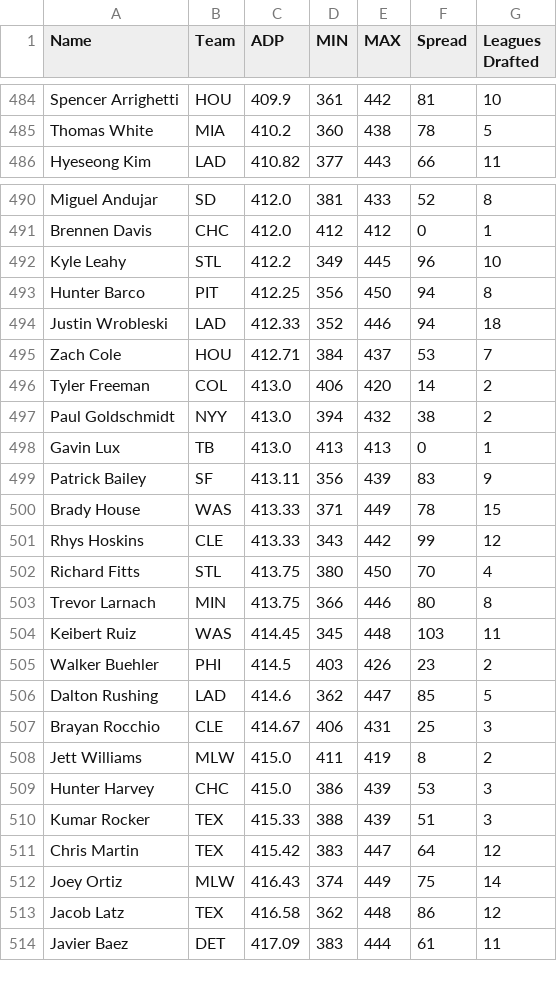
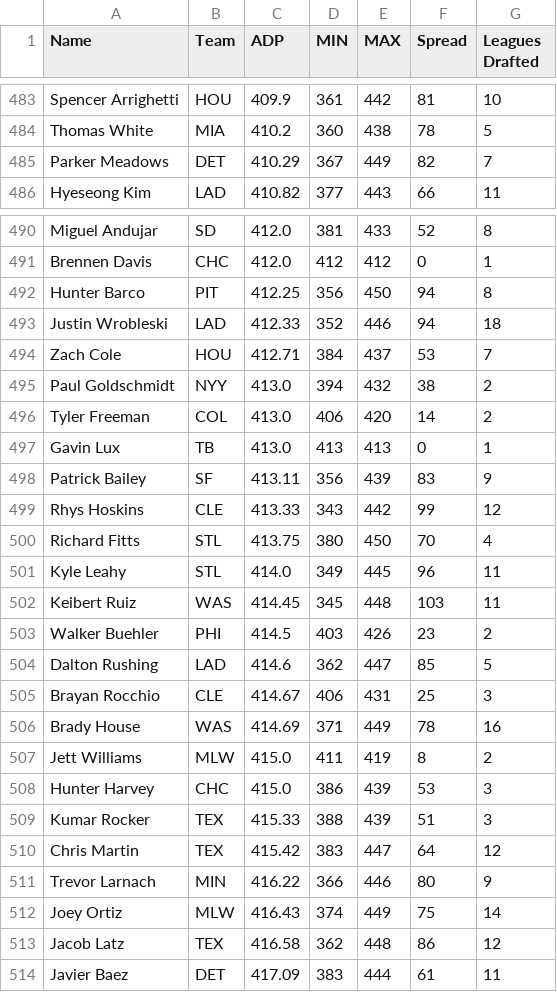
Before and after one commit to fantasy-toolz/tgfbi-draft-tracking, a CSV file: tgfbi_adp.csv, drawn as a sheet; only a part is shown, gaps mark what is left out; the diff covers the shown part only.

```diff
--- a/tgfbi_adp.csv
+++ b/tgfbi_adp.csv
@@ -485,2 +484,3 @@ Spencer Arrighetti,HOU,409.9,361,442,81,10
 Thomas White,MIA,410.2,360,438,78,5
+Parker Meadows,DET,410.29,367,449,82,7
 Hyeseong Kim,LAD,410.82,377,443,66,11
@@ -491,3 +491,2 @@ Miguel Andujar,SD,412.0,381,433,52,8
 Brennen Davis,CHC,412.0,412,412,0,1
-Kyle Leahy,STL,412.2,349,445,96,10
 Hunter Barco,PIT,412.25,356,450,94,8
@@ -495,10 +494,9 @@ Justin Wrobleski,LAD,412.33,352,446,94,18
 Zach Cole,HOU,412.71,384,437,53,7
+Paul Goldschmidt,NYY,413.0,394,432,38,2
 Tyler Freeman,COL,413.0,406,420,14,2
-Paul Goldschmidt,NYY,413.0,394,432,38,2
 Gavin Lux,TB,413.0,413,413,0,1
 Patrick Bailey,SF,413.11,356,439,83,9
-Brady House,WAS,413.33,371,449,78,15
 Rhys Hoskins,CLE,413.33,343,442,99,12
 Richard Fitts,STL,413.75,380,450,70,4
-Trevor Larnach,MIN,413.75,366,446,80,8
+Kyle Leahy,STL,414.0,349,445,96,11
 Keibert Ruiz,WAS,414.45,345,448,103,11
@@ -507,2 +505,3 @@ Dalton Rushing,LAD,414.6,362,447,85,5
 Brayan Rocchio,CLE,414.67,406,431,25,3
+Brady House,WAS,414.69,371,449,78,16
 Jett Williams,MLW,415.0,411,419,8,2
@@ -511,2 +510,3 @@ Kumar Rocker,TEX,415.33,388,439,51,3
 Chris Martin,TEX,415.42,383,447,64,12
+Trevor Larnach,MIN,416.22,366,446,80,9
 Joey Ortiz,MLW,416.43,374,449,75,14
```
Also changed, not shown: 7 added rows, 8 removed rows and 13 moved rows elsewhere in this file, tgfbi_all.csv, 1 other file.
